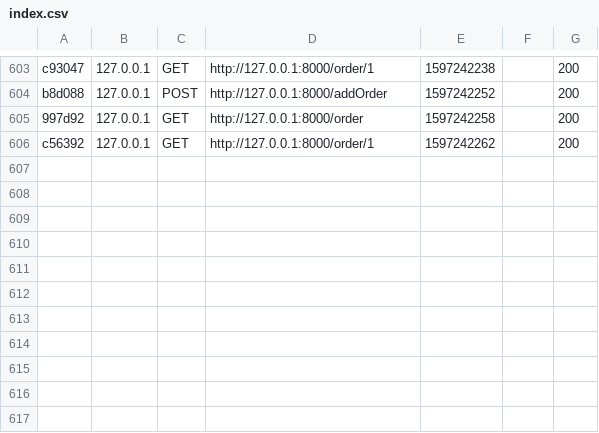
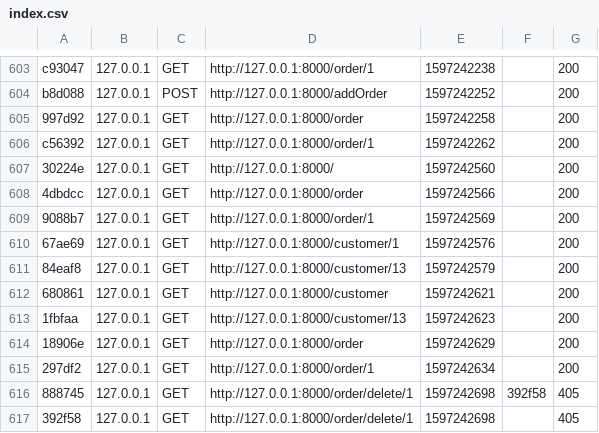
Before and after one commit to SametOztrk/rest, a CSV file: var/cache/dev/profiler/index.csv, drawn as a sheet; only a part is shown, gaps mark what is left out; the diff names each change by its address in the sheet, - before the commit and + after, or states it on an @@ line.

```diff
--- a/var/cache/dev/profiler/index.csv
+++ b/var/cache/dev/profiler/index.csv
+row 607: 30224e | 127.0.0.1 | GET | http://127.0.0.1:8000/ | 1597242560 |  | 200
+row 608: 4dbdcc | 127.0.0.1 | GET | http://127.0.0.1:8000/order | 1597242566 |  | 200
+row 609: 9088b7 | 127.0.0.1 | GET | http://127.0.0.1:8000/order/1 | 1597242569 |  | 200
+row 610: 67ae69 | 127.0.0.1 | GET | http://127.0.0.1:8000/customer/1 | 1597242576 |  | 200
+row 611: 84eaf8 | 127.0.0.1 | GET | http://127.0.0.1:8000/customer/13 | 1597242579 |  | 200
+row 612: 680861 | 127.0.0.1 | GET | http://127.0.0.1:8000/customer | 1597242621 |  | 200
+row 613: 1fbfaa | 127.0.0.1 | GET | http://127.0.0.1:8000/customer/13 | 1597242623 |  | 200
+row 614: 18906e | 127.0.0.1 | GET | http://127.0.0.1:8000/order | 1597242629 |  | 200
+row 615: 297df2 | 127.0.0.1 | GET | http://127.0.0.1:8000/order/1 | 1597242634 |  | 200
+row 616: 888745 | 127.0.0.1 | GET | http://127.0.0.1:8000/order/delete/1 | 1597242698 | 392f58 | 405
+row 617: 392f58 | 127.0.0.1 | GET | http://127.0.0.1:8000/order/delete/1 | 1597242698 |  | 405
```
Also changed, not shown: 26 other files.
